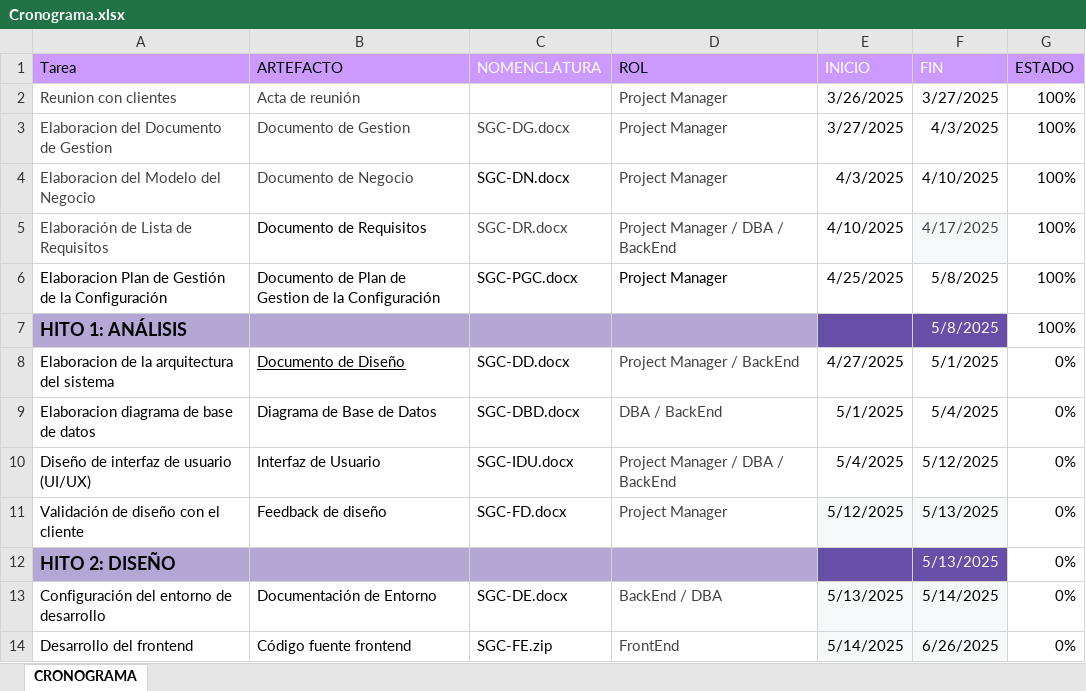
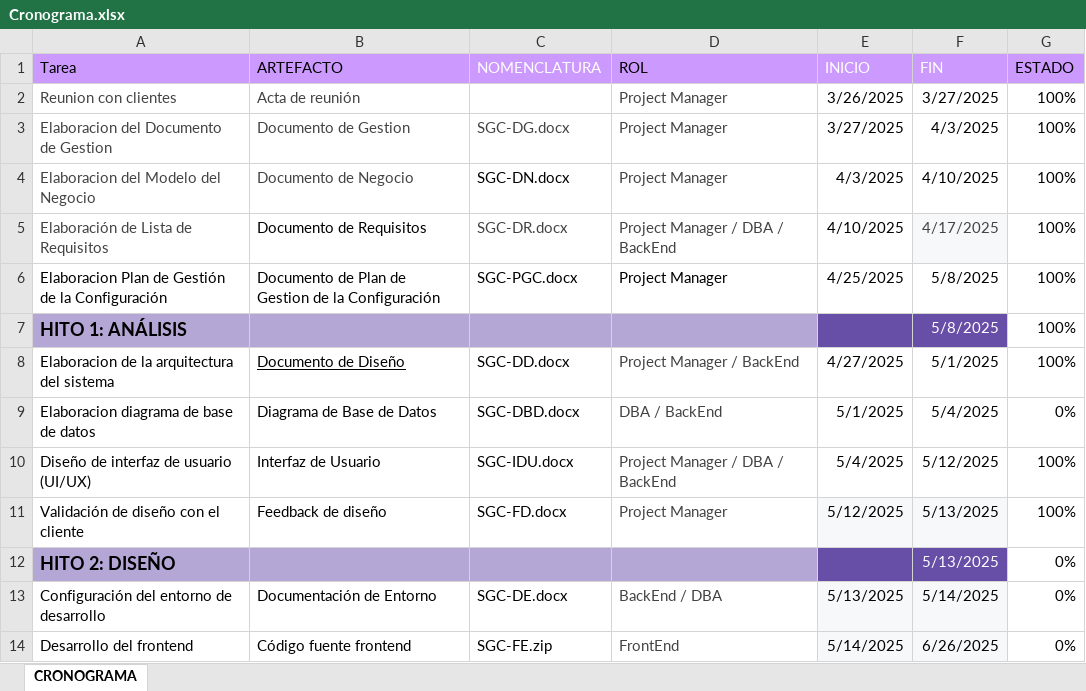
Before and after one commit to DJRojasR/FisiDev-Solutions, an Excel workbook: Desarrollo/SGC/Gestion/Cronograma.xlsx, sheet CRONOGRAMA, drawn as a sheet; only a part is shown; values as stored, in another font and other column widths than the file's, no borders; table styles not drawn; the diff names each change by its address in the sheet, - before the commit and + after, or states it on an @@ line.

```diff
--- a/Desarrollo/SGC/Gestion/Cronograma.xlsx (sheet CRONOGRAMA)
+++ b/Desarrollo/SGC/Gestion/Cronograma.xlsx (sheet CRONOGRAMA)
-G8 (ESTADO): 0%
+G8 (ESTADO): 100%
-G10:G11 (ESTADO): 0%
+G10:G11 (ESTADO): 100%
```
Also changed, not shown: 1 other file.
